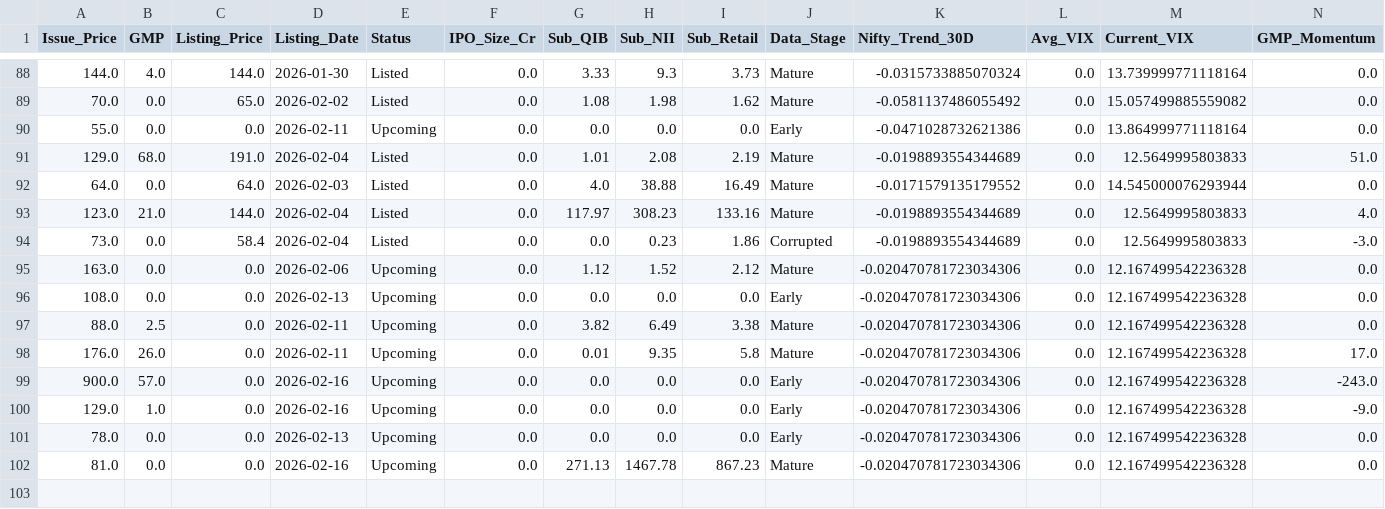
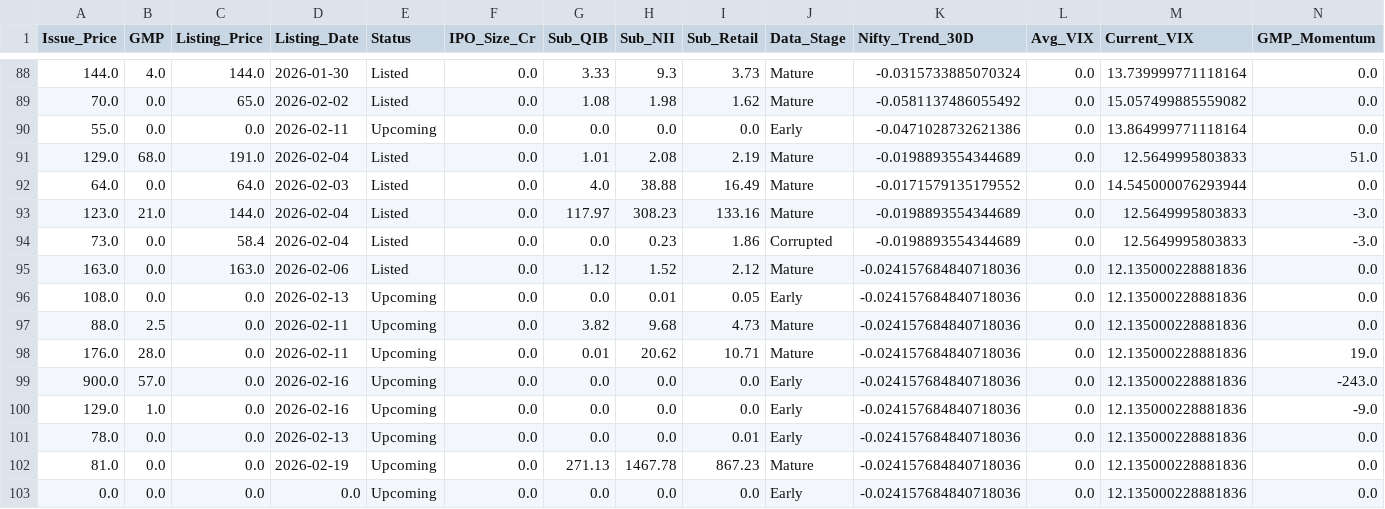
Before and after one commit to RaghavKothari1111/Ai-ipo-predictor, a CSV file: data/master_ipo_v3.csv, drawn as a sheet; only a part is shown, gaps mark what is left out; rows hold the shown columns only; the diff names each change by its address in the sheet, - before the commit and + after, or states it on an @@ line.

```diff
--- a/data/master_ipo_v3.csv
+++ b/data/master_ipo_v3.csv
-N93 (GMP_Momentum): 4.0
+N93 (GMP_Momentum): -3.0
-C95 (Listing_Price): 0.0
+C95 (Listing_Price): 163.0
-E95 (Status): Upcoming
+E95 (Status): Listed
-K95:K102 (Nifty_Trend_30D): -0.020470781723034306
+K95:K102 (Nifty_Trend_30D): -0.024157684840718036
-M95:M102 (Current_VIX): 12.167499542236328
+M95:M102 (Current_VIX): 12.135000228881836
-H96 (Sub_NII): 0.0
+H96 (Sub_NII): 0.01
-I96 (Sub_Retail): 0.0
+I96 (Sub_Retail): 0.05
-H97 (Sub_NII): 6.49
+H97 (Sub_NII): 9.68
-I97 (Sub_Retail): 3.38
+I97 (Sub_Retail): 4.73
-B98 (GMP): 26.0
+B98 (GMP): 28.0
-H98 (Sub_NII): 9.35
+H98 (Sub_NII): 20.62
-I98 (Sub_Retail): 5.8
+I98 (Sub_Retail): 10.71
-N98 (GMP_Momentum): 17.0
+N98 (GMP_Momentum): 19.0
-I101 (Sub_Retail): 0.0
+I101 (Sub_Retail): 0.01
-D102 (Listing_Date): 2026-02-16
+D102 (Listing_Date): 2026-02-19
+row 103: 0.0 | 0.0 | 0.0 | 0.0 | Upcoming | 0.0 | 0.0 | 0.0 | 0.0 | Early | -0.024157684840718036 | 0.0 | 12.135000228881836 | 0.0
```
Also changed, not shown: data/gmp_history.csv, data/latest_predictions.csv, 1 other file.
